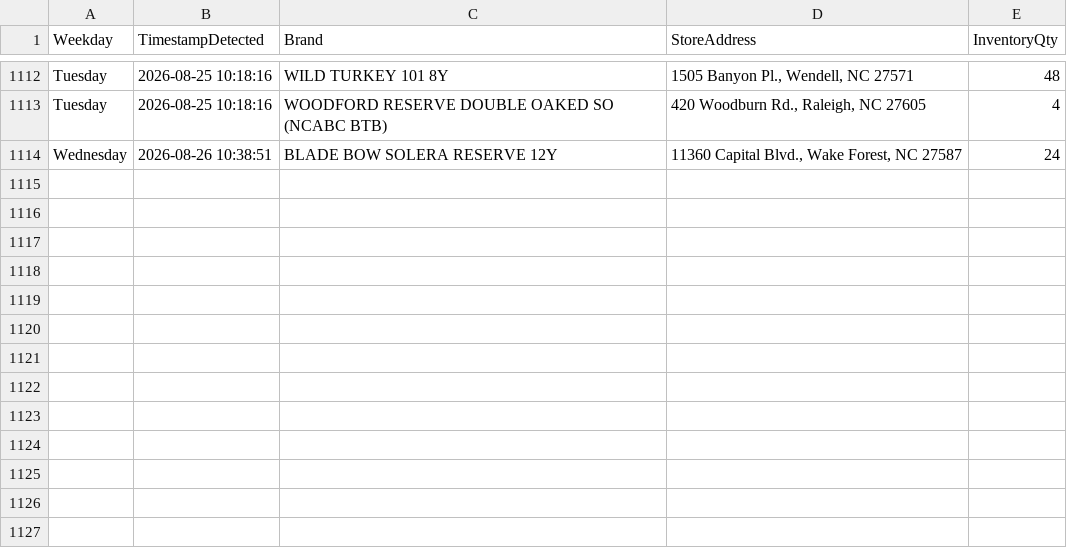
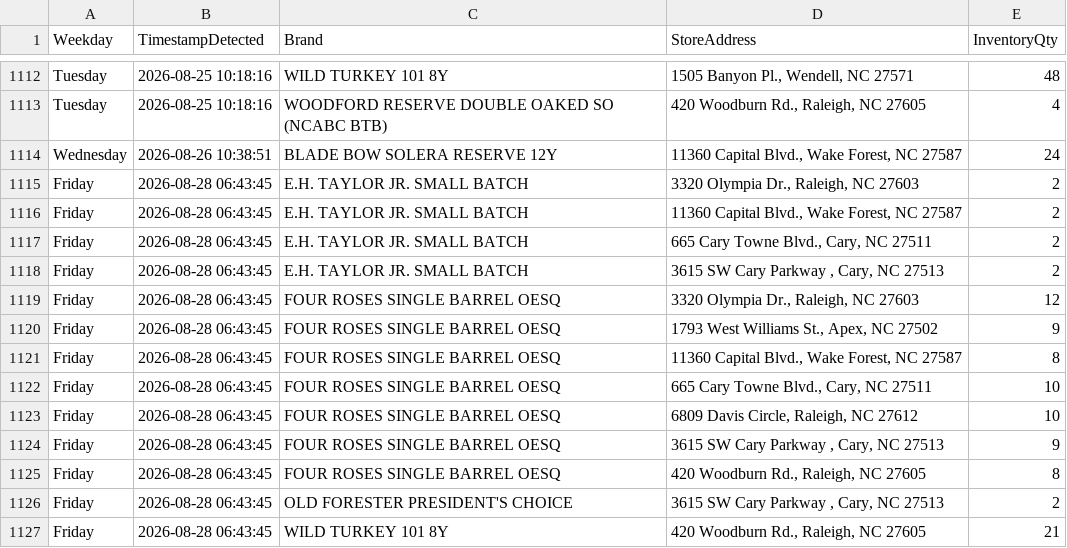
Before and after one commit to bourbonhunter/bourbon-pourcast-frontend, a CSV file: drop_history.csv, drawn as a sheet; only a part is shown, gaps mark what is left out; the diff names each change by its address in the sheet, - before the commit and + after, or states it on an @@ line.

```diff
--- a/drop_history.csv
+++ b/drop_history.csv
+row 1115: Friday | 2026-08-28 06:43:45 | E.H. TAYLOR JR. SMALL BATCH | 3320 Olympia Dr., Raleigh, NC 27603 | 2
+row 1116: Friday | 2026-08-28 06:43:45 | E.H. TAYLOR JR. SMALL BATCH | 11360 Capital Blvd., Wake Forest, NC 27587 | 2
+row 1117: Friday | 2026-08-28 06:43:45 | E.H. TAYLOR JR. SMALL BATCH | 665 Cary Towne Blvd., Cary, NC 27511 | 2
+row 1118: Friday | 2026-08-28 06:43:45 | E.H. TAYLOR JR. SMALL BATCH | 3615 SW Cary Parkway , Cary, NC 27513 | 2
+row 1119: Friday | 2026-08-28 06:43:45 | FOUR ROSES SINGLE BARREL OESQ | 3320 Olympia Dr., Raleigh, NC 27603 | 12
+row 1120: Friday | 2026-08-28 06:43:45 | FOUR ROSES SINGLE BARREL OESQ | 1793 West Williams St., Apex, NC 27502 | 9
+row 1121: Friday | 2026-08-28 06:43:45 | FOUR ROSES SINGLE BARREL OESQ | 11360 Capital Blvd., Wake Forest, NC 27587 | 8
+row 1122: Friday | 2026-08-28 06:43:45 | FOUR ROSES SINGLE BARREL OESQ | 665 Cary Towne Blvd., Cary, NC 27511 | 10
+row 1123: Friday | 2026-08-28 06:43:45 | FOUR ROSES SINGLE BARREL OESQ | 6809 Davis Circle, Raleigh, NC 27612 | 10
+row 1124: Friday | 2026-08-28 06:43:45 | FOUR ROSES SINGLE BARREL OESQ | 3615 SW Cary Parkway , Cary, NC 27513 | 9
+row 1125: Friday | 2026-08-28 06:43:45 | FOUR ROSES SINGLE BARREL OESQ | 420 Woodburn Rd., Raleigh, NC 27605 | 8
+row 1126: Friday | 2026-08-28 06:43:45 | OLD FORESTER PRESIDENT'S CHOICE | 3615 SW Cary Parkway , Cary, NC 27513 | 2
+row 1127: Friday | 2026-08-28 06:43:45 | WILD TURKEY 101 8Y | 420 Woodburn Rd., Raleigh, NC 27605 | 21
```
Also changed, not shown: drop_tracker.csv, 6 other files.
